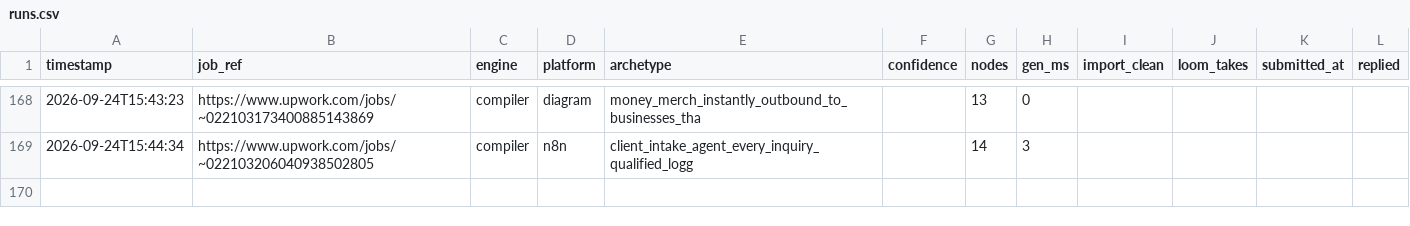
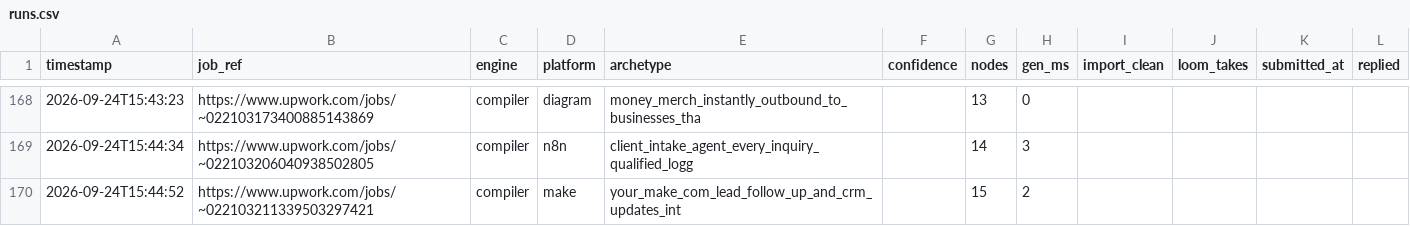
Before and after one commit to adverosolutions/AdveroSolutions, a CSV file: Coding/upwork-workflow-generator/runs.csv, drawn as a sheet; only a part is shown, gaps mark what is left out.

Commit message:
Vault: your_outdoor_living_lead_engine_60_minute_ghl_an via compiler engine
Committed automatically after a generation run.

```diff
--- a/Coding/upwork-workflow-generator/runs.csv
+++ b/Coding/upwork-workflow-generator/runs.csv
@@ -169 +169,2 @@ timestamp,job_ref,engine,platform,archetype,confidence,nodes,gen_ms,import_clean
 2026-09-24T15:44:34,https://www.upwork.com/jobs/~022103206040938502805,compiler,n8n,client_intake_agent_every_inquiry_qualified_logg,,14,3,,,,
+2026-09-24T15:44:52,https://www.upwork.com/jobs/~022103211339503297421,compiler,make,your_make_com_lead_follow_up_and_crm_updates_int,,15,2,,,,
```
Also changed, not shown: 2 other files.
